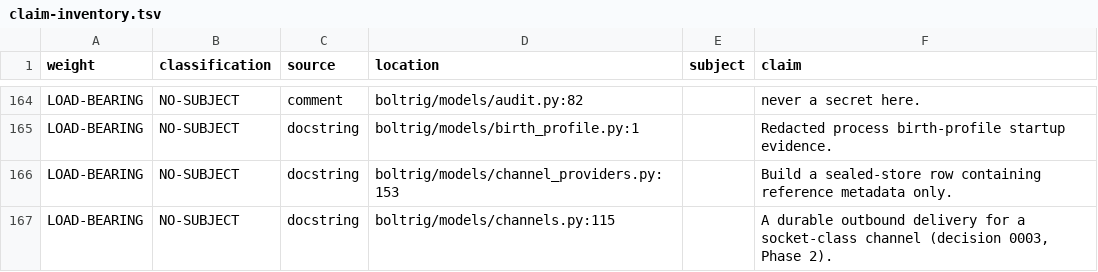
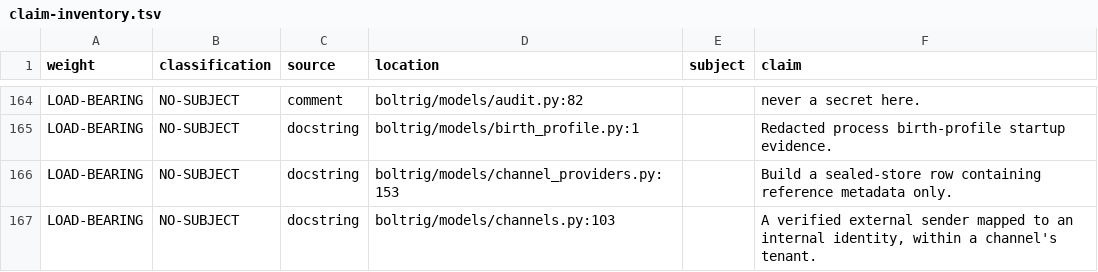
Before and after one commit to wlilley93/boltrig, a TSV file: docs/claim-inventory.tsv, drawn as a sheet; only a part is shown, gaps mark what is left out; the diff covers the shown part only.

```diff
--- a/docs/claim-inventory.tsv
+++ b/docs/claim-inventory.tsv
@@ -166,2 +166,2 @@ LOAD-BEARING	NO-SUBJECT	docstring	boltrig/models/birth_profile.py:1		Redacted pr
 LOAD-BEARING	NO-SUBJECT	docstring	boltrig/models/channel_providers.py:153		Build a sealed-store row containing reference metadata only.
-LOAD-BEARING	NO-SUBJECT	docstring	boltrig/models/channels.py:115		A durable outbound delivery for a socket-class channel (decision 0003, Phase 2).
+LOAD-BEARING	NO-SUBJECT	docstring	boltrig/models/channels.py:103		A verified external sender mapped to an internal identity, within a channel's tenant.
```
Also changed, not shown: 6 added rows and 14 edited cells elsewhere in this file, 7 other files.
